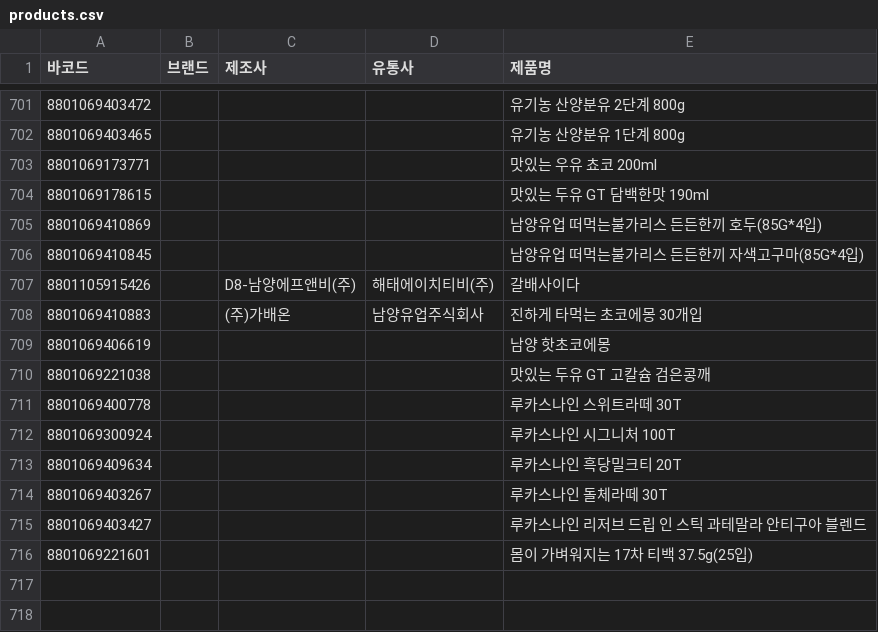
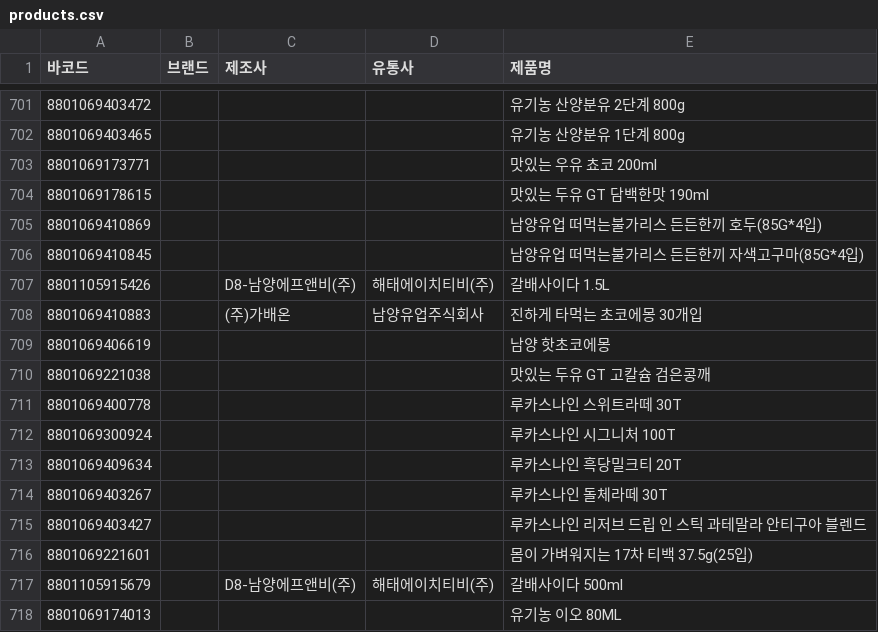
Before and after one commit to NullFull/isnamyang, a CSV file: backend/data/products.csv, drawn as a sheet; only a part is shown, gaps mark what is left out; the diff names each change by its address in the sheet, - before the commit and + after, or states it on an @@ line.

Commit message:
Update products.csv

```diff
--- a/backend/data/products.csv
+++ b/backend/data/products.csv
-E707 (제품명): 갈배사이다
+E707 (제품명): 갈배사이다 1.5L
+row 717: 8801105915679 |  | D8-남양에프앤비(주) | 해태에이치티비(주) | 갈배사이다 500ml
+row 718: 8801069174013 |  |  |  | 유기농 이오 80ML
```
